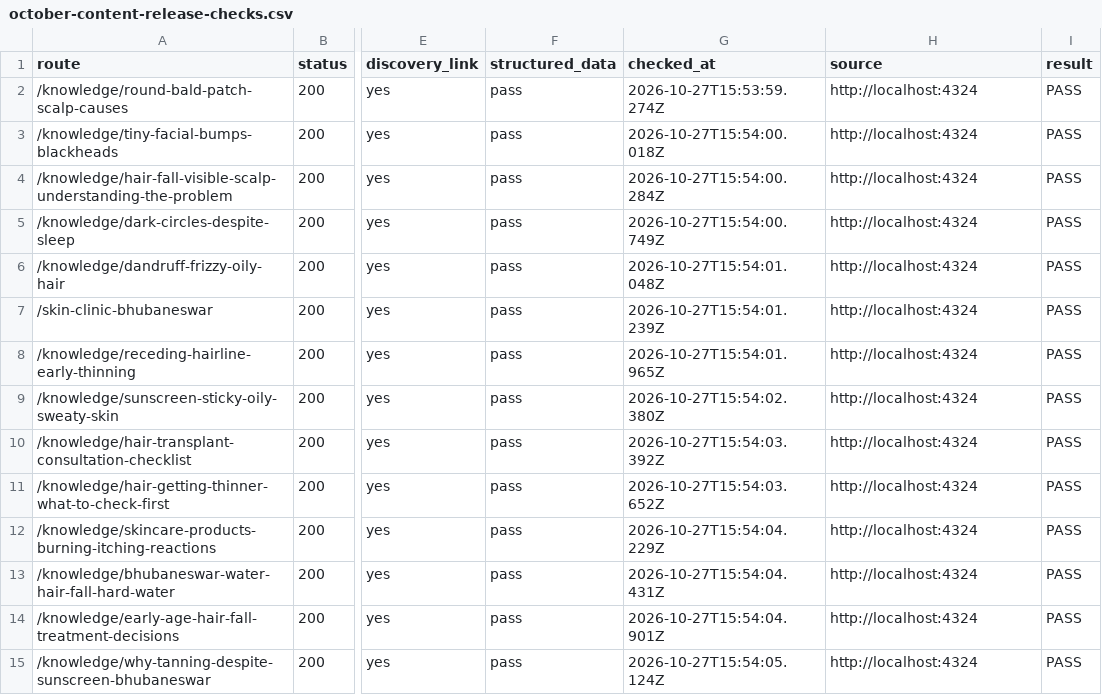
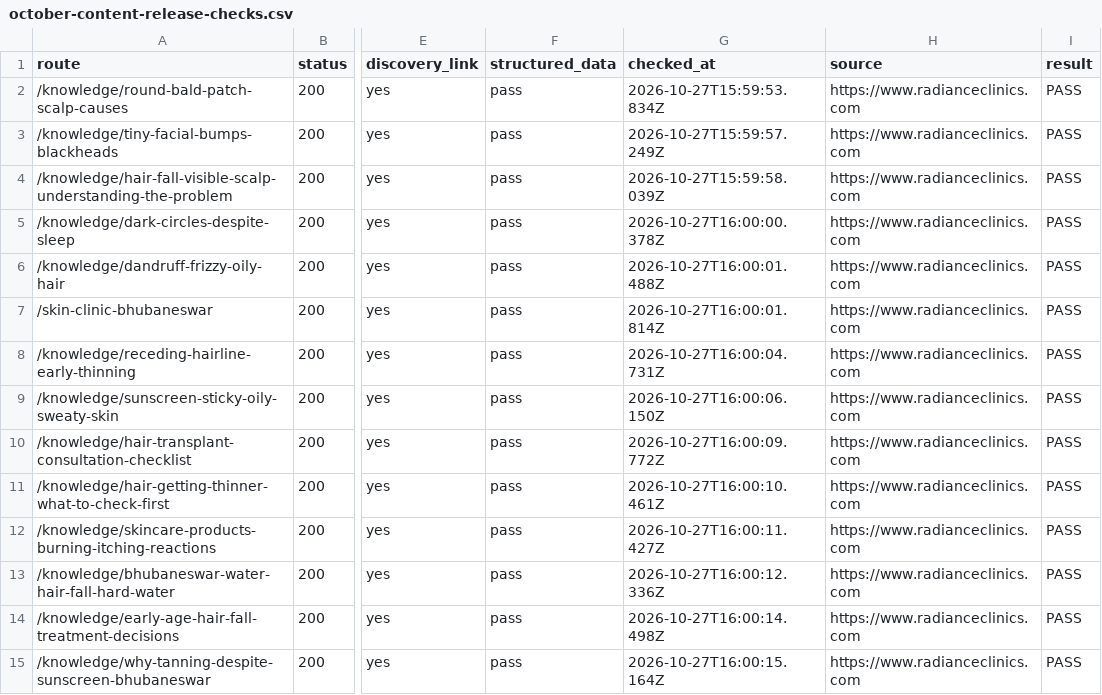
Before and after one commit to aishKodes/radiance-clinic, a CSV file: seo/october-content-release-checks.csv, drawn as a sheet; only a part is shown, gaps mark what is left out; the diff covers the shown part only; the diff names each change by its address in the sheet, - before the commit and + after, or states it on an @@ line.

```diff
--- a/seo/october-content-release-checks.csv
+++ b/seo/october-content-release-checks.csv
-G2 (checked_at): 2026-10-27T15:53:59.274Z
+G2 (checked_at): 2026-10-27T15:59:53.834Z
-H2:H15 (source): http://localhost:4324
+H2:H15 (source): https://www.radianceclinics.com
-G3 (checked_at): 2026-10-27T15:54:00.018Z
+G3 (checked_at): 2026-10-27T15:59:57.249Z
-G4 (checked_at): 2026-10-27T15:54:00.284Z
+G4 (checked_at): 2026-10-27T15:59:58.039Z
-G5 (checked_at): 2026-10-27T15:54:00.749Z
+G5 (checked_at): 2026-10-27T16:00:00.378Z
-G6 (checked_at): 2026-10-27T15:54:01.048Z
+G6 (checked_at): 2026-10-27T16:00:01.488Z
-G7 (checked_at): 2026-10-27T15:54:01.239Z
+G7 (checked_at): 2026-10-27T16:00:01.814Z
-G8 (checked_at): 2026-10-27T15:54:01.965Z
+G8 (checked_at): 2026-10-27T16:00:04.731Z
-G9 (checked_at): 2026-10-27T15:54:02.380Z
+G9 (checked_at): 2026-10-27T16:00:06.150Z
-G10 (checked_at): 2026-10-27T15:54:03.392Z
+G10 (checked_at): 2026-10-27T16:00:09.772Z
-G11 (checked_at): 2026-10-27T15:54:03.652Z
+G11 (checked_at): 2026-10-27T16:00:10.461Z
-G12 (checked_at): 2026-10-27T15:54:04.229Z
+G12 (checked_at): 2026-10-27T16:00:11.427Z
-G13 (checked_at): 2026-10-27T15:54:04.431Z
+G13 (checked_at): 2026-10-27T16:00:12.336Z
-G14 (checked_at): 2026-10-27T15:54:04.901Z
+G14 (checked_at): 2026-10-27T16:00:14.498Z
-G15 (checked_at): 2026-10-27T15:54:05.124Z
+G15 (checked_at): 2026-10-27T16:00:15.164Z
```
Also changed, not shown: 28 edited cells elsewhere in this file, seo/hair-question-opportunities.csv, 5 other files.
